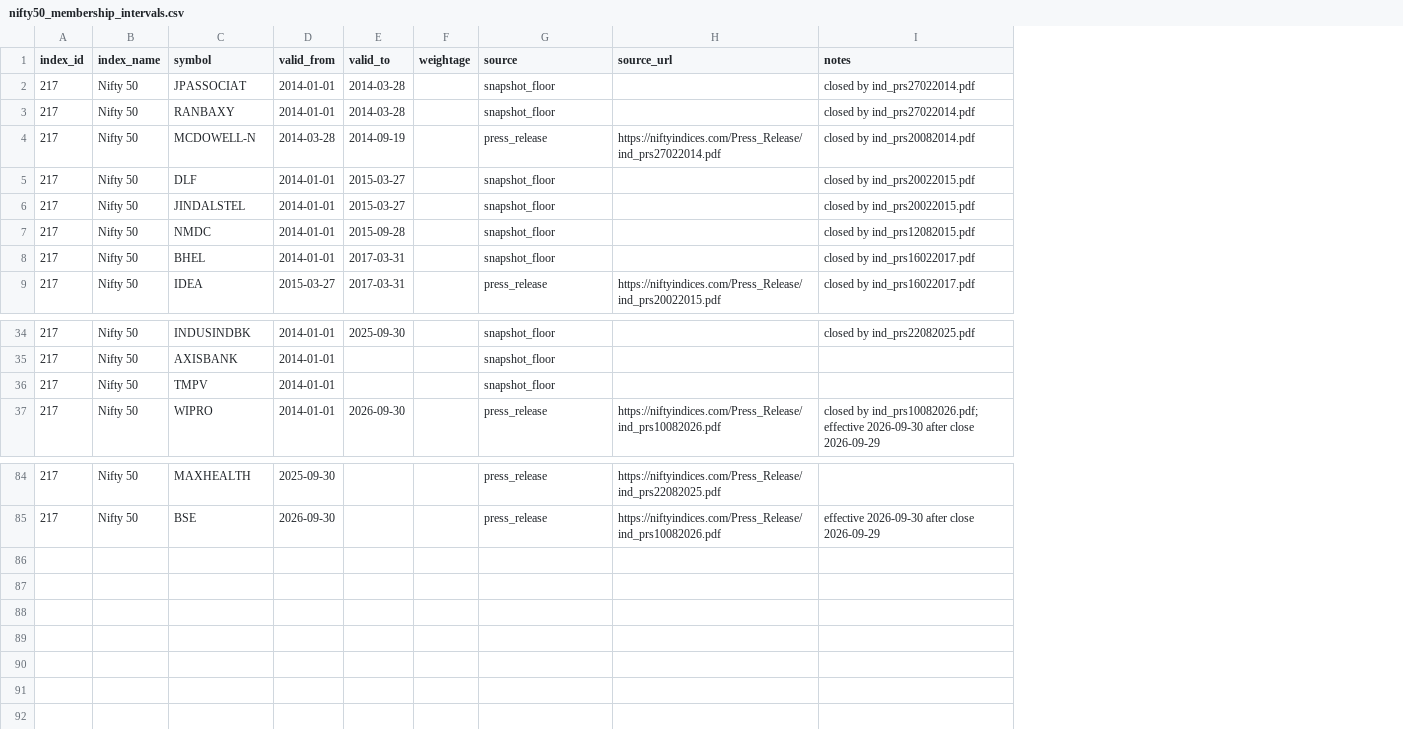
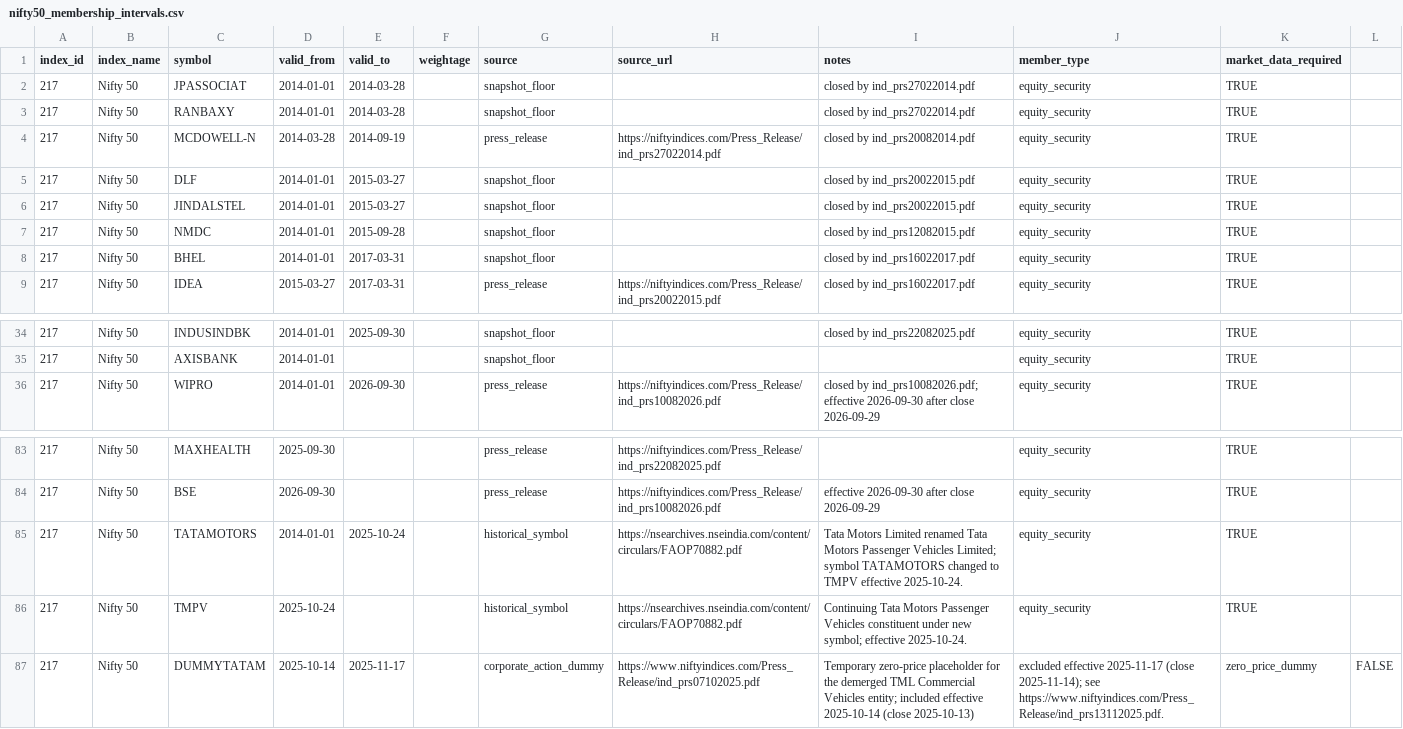
Before and after one commit to VCR-TRADING-RESEARCH/NIFTY-Prediction, a CSV file: data/constituent_weekly/nifty50_membership_intervals.csv, drawn as a sheet; only a part is shown, gaps mark what is left out; removed rows and columns are numbered as before the commit, all else as after; the diff names each change by its address in the sheet, - before the commit and + after, or states it on an @@ line.

Commit message:
data(BUP-01): correct Tata Motors symbol identity and demerger dummy

```diff
--- a/data/constituent_weekly/nifty50_membership_intervals.csv
+++ b/data/constituent_weekly/nifty50_membership_intervals.csv
+column J (member_type), rows 2-9: all equity_security; rows 34-36: all equity_security; rows 83-84: equity_security | equity_security
+column K (market_data_required), rows 2-9: all TRUE; rows 34-36: all TRUE; rows 83-84: TRUE | TRUE
+column L, empty
-row 36: 217 | Nifty 50 | TMPV | 2014-01-01 |  |  | snapshot_floor
+row 85: 217 | Nifty 50 | TATAMOTORS | 2014-01-01 | 2025-10-24 |  | historical_symbol | https://nsearchives.nseindia.com/content/circulars/FAOP70882.pdf | Tata Motors Limited renamed Tata Motors Passenger Vehicles Limited; symbol TATAMOTORS changed to TMPV effective 2025-10-24. | equity_security | TRUE
+row 86: 217 | Nifty 50 | TMPV | 2025-10-24 |  |  | historical_symbol | https://nsearchives.nseindia.com/content/circulars/FAOP70882.pdf | Continuing Tata Motors Passenger Vehicles constituent under new symbol; effective 2025-10-24. | equity_security | TRUE
+row 87: 217 | Nifty 50 | DUMMYTATAM | 2025-10-14 | 2025-11-17 |  | corporate_action_dummy | https://www.niftyindices.com/Press_Release/ind_prs07102025.pdf | Temporary zero-price placeholder for the demerged TML Commercial Vehicles entity; included effective 2025-10-14 (close 2025-10-13) | excluded effective 2025-11-17 (close 2025-11-14); see https://www.niftyindices.com/Press_Release/ind_prs13112025.pdf. | zero_price_dummy | FALSE
```
